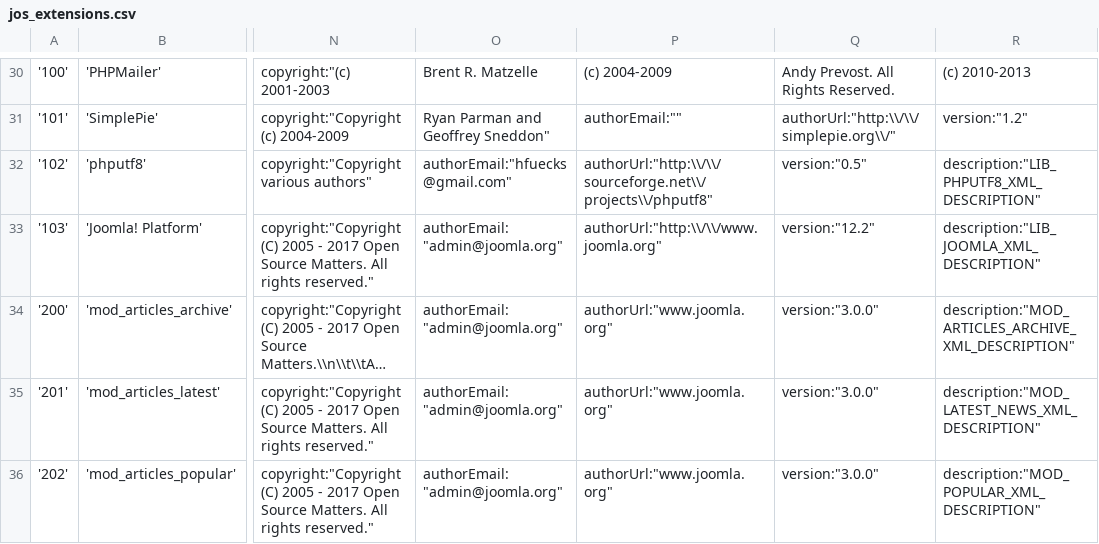
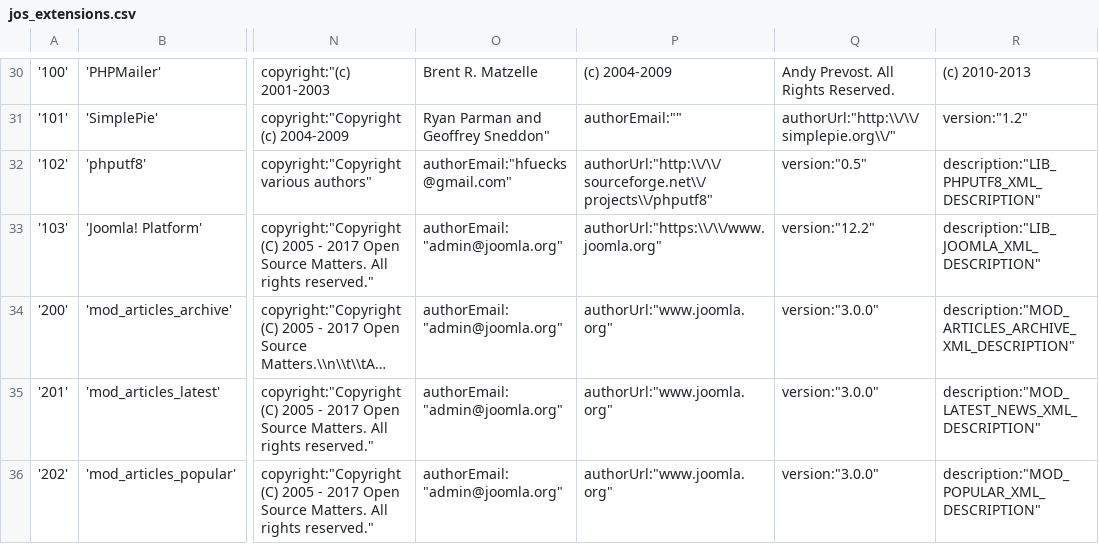
Before and after one commit to joomla/test-unit, a CSV file: stubs/database/jos_extensions.csv, drawn as a sheet; only a part is shown, gaps mark what is left out; long unchanged cells end in …; the diff names each change by its address in the sheet, - before the commit and + after, or states it on an @@ line.

```diff
--- a/stubs/database/jos_extensions.csv
+++ b/stubs/database/jos_extensions.csv
-P33: authorUrl:"http:\\/\\/www.joomla.org"
+P33: authorUrl:"https:\\/\\/www.joomla.org"
```
Also changed, not shown: 1 other file.
